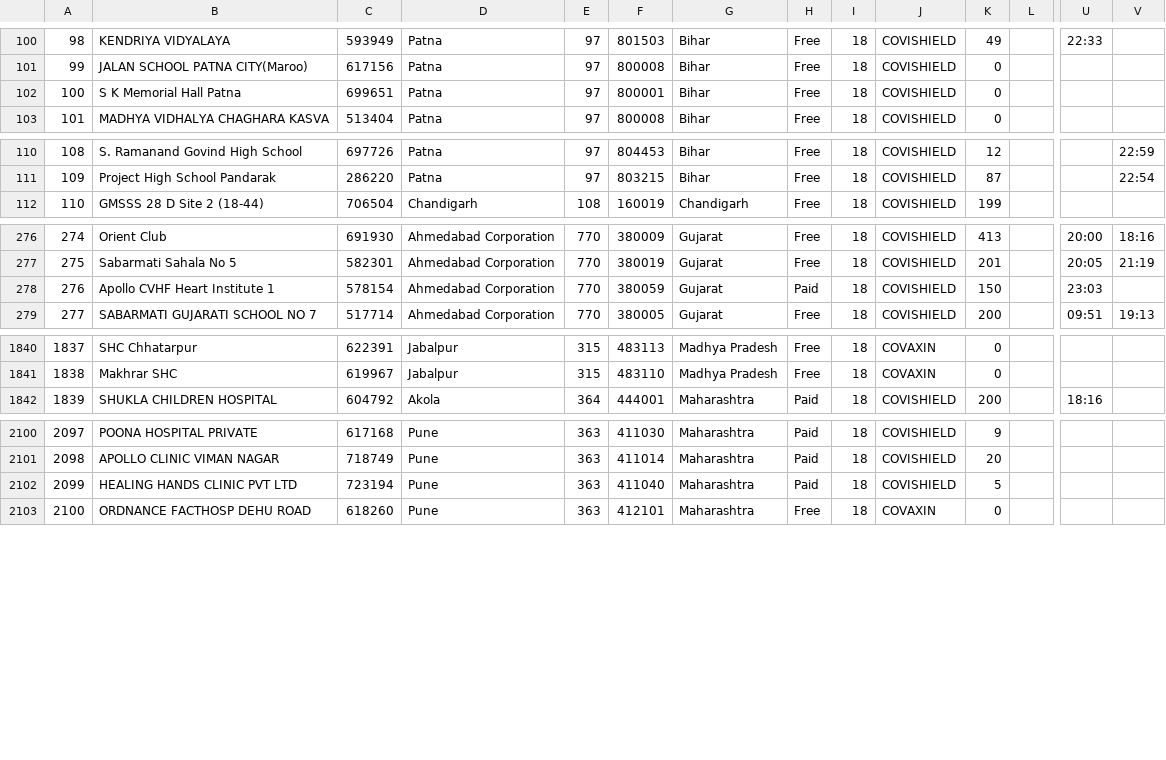
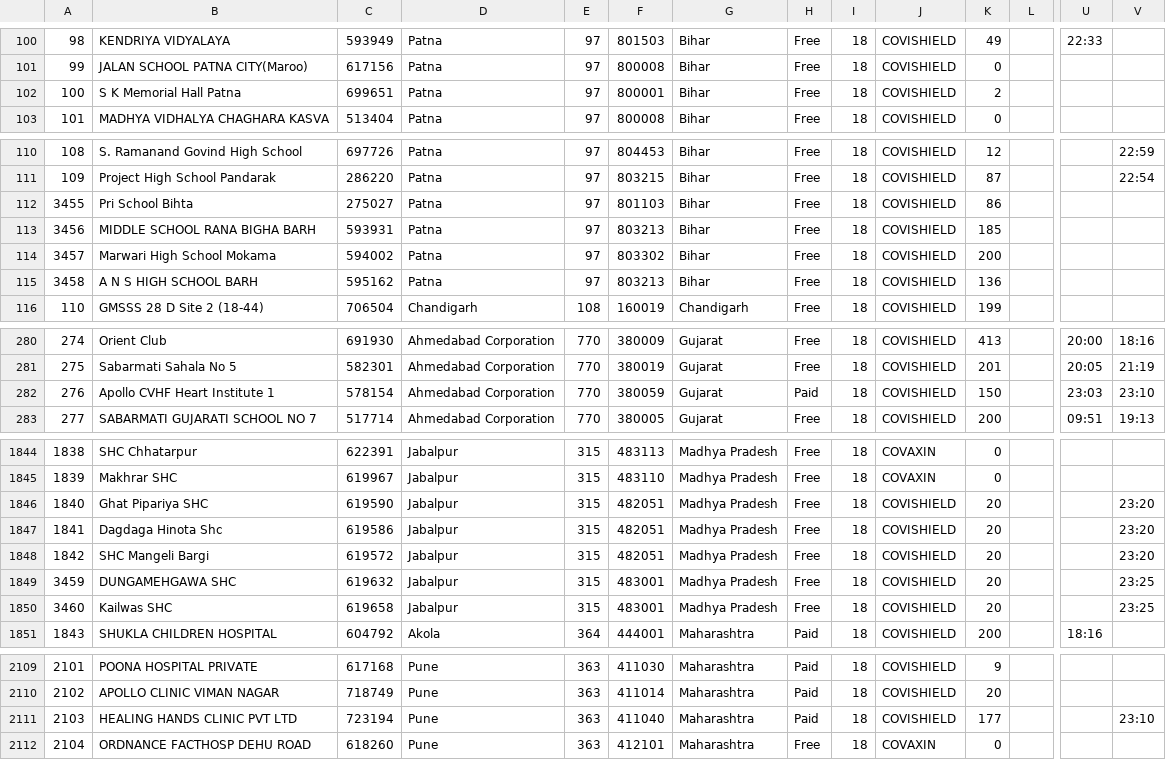
Before and after one commit to chiragbhansali/smart-jab-data, a CSV file: centers_top100_copy.csv, drawn as a sheet; only a part is shown, gaps mark what is left out; addresses are those after the commit; rows hold the shown columns only; the diff covers the shown part only; the diff names each change by its address in the sheet, - before the commit and + after, or states it on an @@ line.

Commit message:
Update centers_top100_copy.csv

```diff
--- a/centers_top100_copy.csv
+++ b/centers_top100_copy.csv
-K102: 0
+K102: 2
+row 112: 3455 | Pri School Bihta | 275027 | Patna | 97 | 801103 | Bihar | Free | 18 | COVISHIELD | 86
+row 113: 3456 | MIDDLE SCHOOL RANA BIGHA BARH | 593931 | Patna | 97 | 803213 | Bihar | Free | 18 | COVISHIELD | 185
+row 114: 3457 | Marwari High School Mokama | 594002 | Patna | 97 | 803302 | Bihar | Free | 18 | COVISHIELD | 200
+row 115: 3458 | A N S HIGH SCHOOL BARH | 595162 | Patna | 97 | 803213 | Bihar | Free | 18 | COVISHIELD | 136
-V282: (empty)
+V282: 23:10
@@ column A renumbered from row 1411 down @@
+row 1846: 1840 | Ghat Pipariya SHC | 619590 | Jabalpur | 315 | 482051 | Madhya Pradesh | Free | 18 | COVISHIELD | 20 |  |  | 23:20
+row 1847: 1841 | Dagdaga Hinota Shc | 619586 | Jabalpur | 315 | 482051 | Madhya Pradesh | Free | 18 | COVISHIELD | 20 |  |  | 23:20
+row 1848: 1842 | SHC Mangeli Bargi | 619572 | Jabalpur | 315 | 482051 | Madhya Pradesh | Free | 18 | COVISHIELD | 20 |  |  | 23:20
+row 1849: 3459 | DUNGAMEHGAWA SHC | 619632 | Jabalpur | 315 | 483001 | Madhya Pradesh | Free | 18 | COVISHIELD | 20 |  |  | 23:25
+row 1850: 3460 | Kailwas SHC | 619658 | Jabalpur | 315 | 483001 | Madhya Pradesh | Free | 18 | COVISHIELD | 20 |  |  | 23:25
-K2111: 5
+K2111: 177
-V2111: (empty)
+V2111: 23:10
```
Also changed, not shown: 3 edited cells elsewhere in this file.
